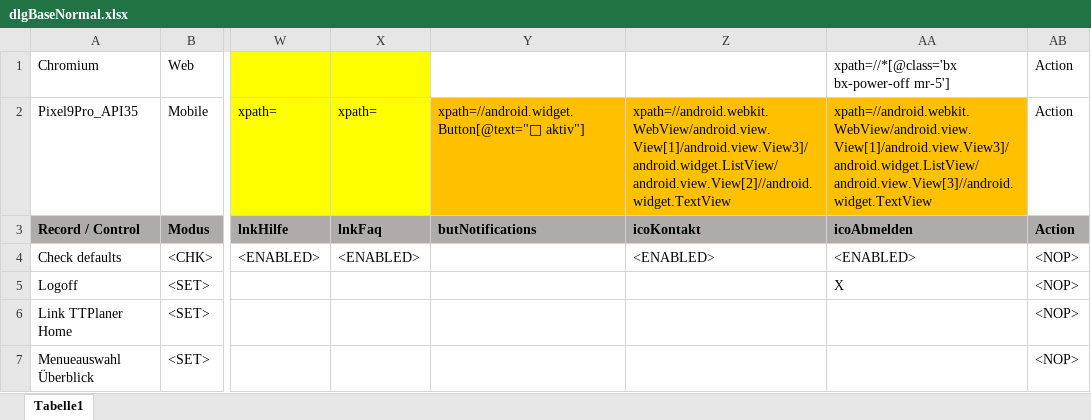
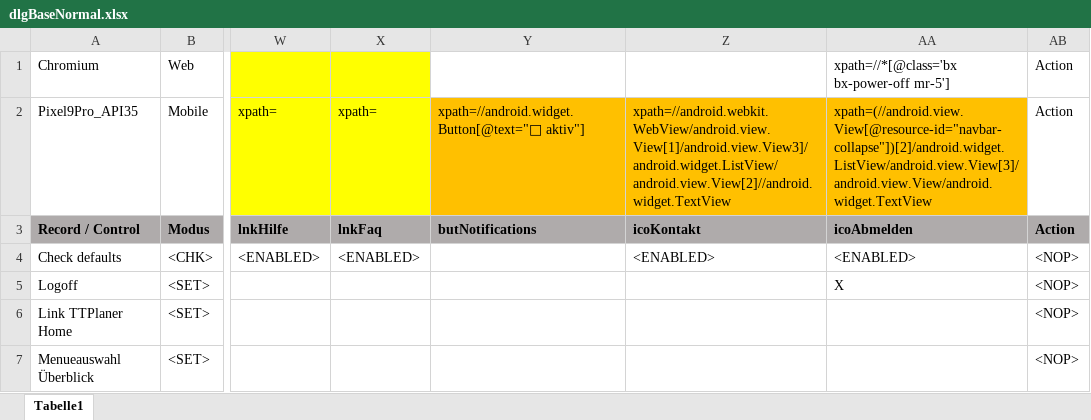
Before and after one commit to fargus68/OnTop, an Excel workbook: Data/Dialogs/dlgBaseNormal.xlsx, sheet Tabelle1, drawn as a sheet; only a part is shown, gaps mark what is left out; values as stored, in another font and other column widths than the file's, no borders; charts and pictures not drawn; the diff names each change by its address in the sheet, - before the commit and + after, or states it on an @@ line.

```diff
--- a/Data/Dialogs/dlgBaseNormal.xlsx (sheet Tabelle1)
+++ b/Data/Dialogs/dlgBaseNormal.xlsx (sheet Tabelle1)
-AA2: xpath=//android.webkit.WebView/android.view.View[1]/android.view.View3]/android.widget.ListView/android.view.View[3]//android.widget.TextView
+AA2: xpath=(//android.view.View[@resource-id="navbar-collapse"])[2]/android.widget.ListView/android.view.View[3]/android.view.View/android.widget.TextView
```
Also changed, not shown: Data/Pages/dlgProfil_pagBenachrichtigungen.xlsx, 11 other files.
